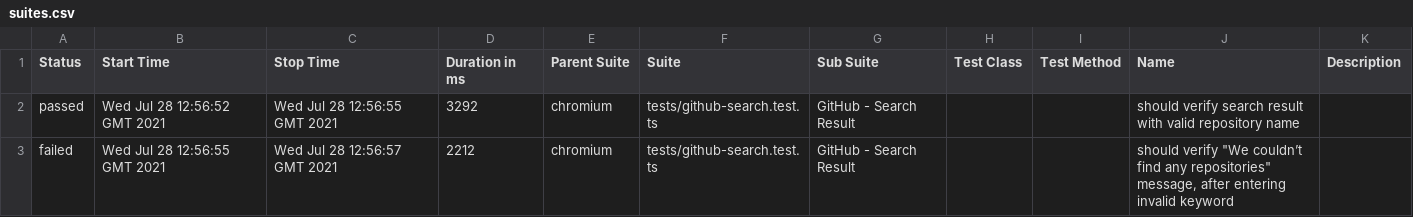
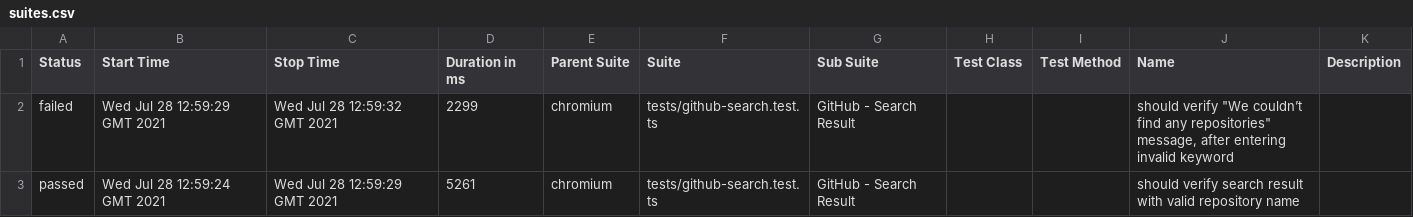
Before and after one commit to elaichenkov/allure-playwright-example, a CSV file: 2/data/suites.csv, drawn as a sheet.

```diff
--- a/2/data/suites.csv
+++ b/2/data/suites.csv
@@ -1,3 +1,3 @@
 "Status","Start Time","Stop Time","Duration in ms","Parent Suite","Suite","Sub Suite","Test Class","Test Method","Name","Description"
-"passed","Wed Jul 28 12:56:52 GMT 2021","Wed Jul 28 12:56:55 GMT 2021","3292","chromium","tests/github-search.test.ts","GitHub - Search Result","","","should verify search result with valid repository name",""
-"failed","Wed Jul 28 12:56:55 GMT 2021","Wed Jul 28 12:56:57 GMT 2021","2212","chromium","tests/github-search.test.ts","GitHub - Search Result","","","should verify ""We couldn’t find any repositories"" message, after entering invalid keyword",""
+"failed","Wed Jul 28 12:59:29 GMT 2021","Wed Jul 28 12:59:32 GMT 2021","2299","chromium","tests/github-search.test.ts","GitHub - Search Result","","","should verify ""We couldn’t find any repositories"" message, after entering invalid keyword",""
+"passed","Wed Jul 28 12:59:24 GMT 2021","Wed Jul 28 12:59:29 GMT 2021","5261","chromium","tests/github-search.test.ts","GitHub - Search Result","","","should verify search result with valid repository name",""
```
Also changed, not shown: 18 other files.
